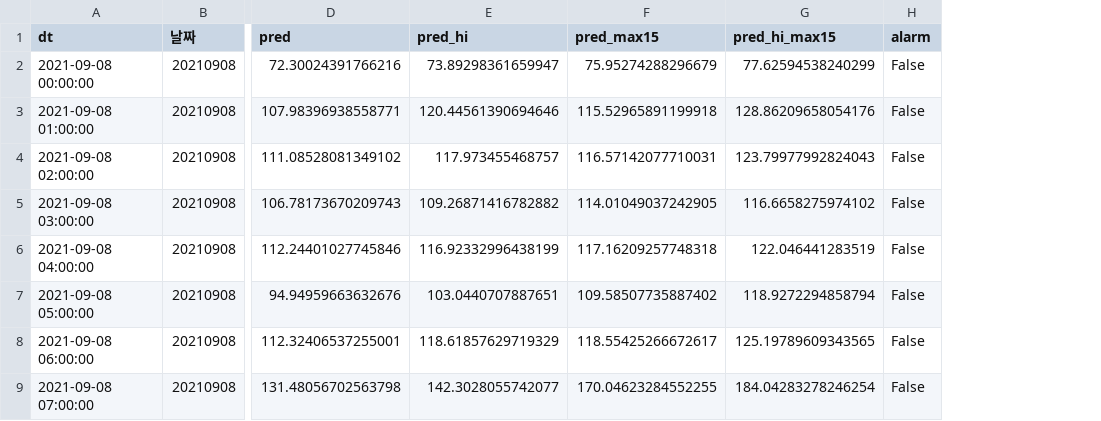
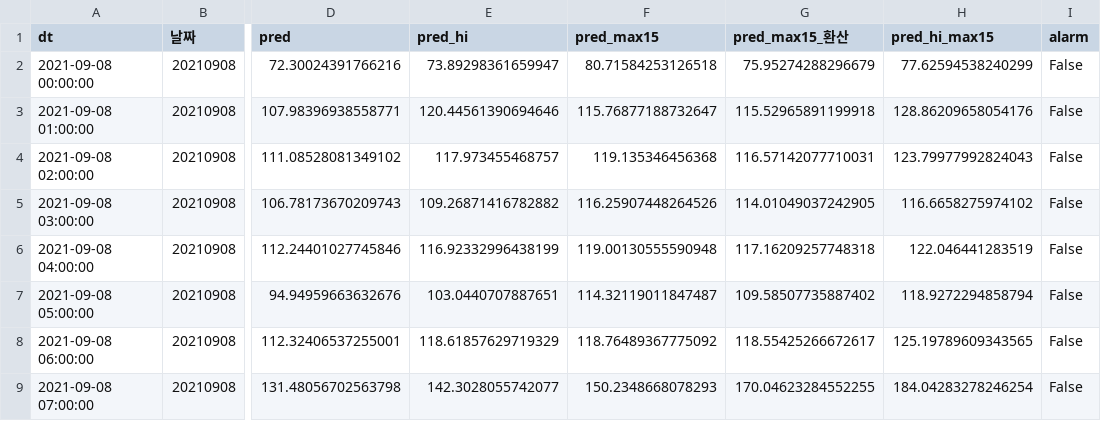
Before and after one commit to chosunje/kamp-contest, a CSV file: outputs/submission_20210908_20210914_full.csv, drawn as a sheet; only a part is shown, gaps mark what is left out; addresses are those after the commit; the diff names each change by its address in the sheet, - before the commit and + after, or states it on an @@ line.

```diff
--- a/outputs/submission_20210908_20210914_full.csv
+++ b/outputs/submission_20210908_20210914_full.csv
+column F (pred_max15), rows 2-9: 80.71584253126518 | 115.76877188732647 | 119.135346456368 | 116.25907448264526 | 119.00130555590948 | 114.32119011847487 | 118.76489367775092 | 150.2348668078293
-G1: pred_max15
+G1: pred_max15_환산
```
Also changed, not shown: outputs/model_results_fix.csv, 16 other files.
